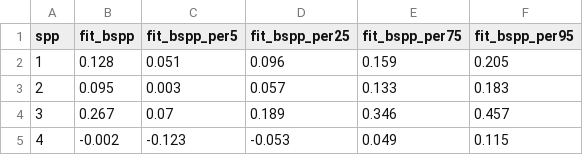
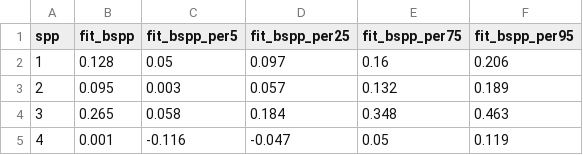
Before and after one commit to christophe-rd/wildchrokie, a CSV file: analyses/output/GM_GSLparam_bspp.csv, drawn as a sheet.

```diff
--- a/analyses/output/GM_GSLparam_bspp.csv
+++ b/analyses/output/GM_GSLparam_bspp.csv
@@ -1,5 +1,5 @@
 "spp","fit_bspp","fit_bspp_per5","fit_bspp_per25","fit_bspp_per75","fit_bspp_per95"
-"1",0.128,0.051,0.096,0.159,0.205
-"2",0.095,0.003,0.057,0.133,0.183
-"3",0.267,0.07,0.189,0.346,0.457
-"4",-0.002,-0.123,-0.053,0.049,0.115
+"1",0.128,0.05,0.097,0.16,0.206
+"2",0.095,0.003,0.057,0.132,0.189
+"3",0.265,0.058,0.184,0.348,0.463
+"4",0.001,-0.116,-0.047,0.05,0.119
```
Also changed, not shown: analyses/output/GM_EOSparam_treeid.csv, analyses/output/GM_GDDparam_bspp.csv, 37 other files.
